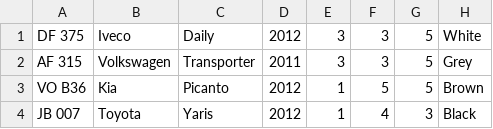
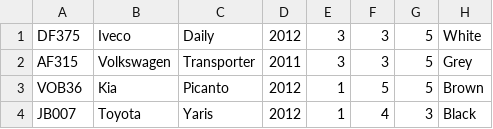
Before and after one commit to Sveinbjorn10/Verklegt-n-mskei-1, a CSV file: Kóði/Data/cars.csv, drawn as a sheet; only a part is shown; the diff names each change by its address in the sheet, - before the commit and + after, or states it on an @@ line.

```diff
--- a/Kóði/Data/cars.csv
+++ b/Kóði/Data/cars.csv
-A1: DF 375
+A1: DF375
-A2: AF 315
+A2: AF315
-A3: VO B36
+A3: VOB36
-A4: JB 007
+A4: JB007
```
Also changed, not shown: Kóði/Data/customers.csv, 8 other files.
